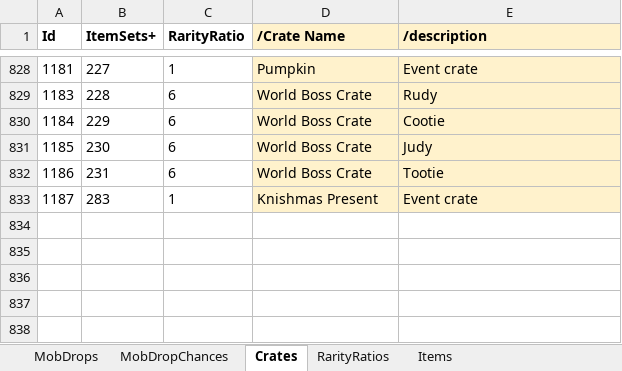
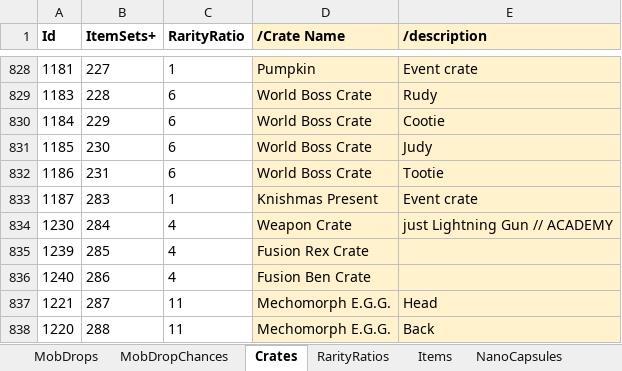
Before and after one commit to kamilprzyb/OpenFusionCrateTool, an Excel workbook: input.xlsx, sheet Crates, drawn as a sheet; only a part is shown, gaps mark what is left out; values as stored, in another font and other column widths than the file's, no borders; the diff names each change by its address in the sheet, - before the commit and + after, or states it on an @@ line.

```diff
--- a/input.xlsx (sheet Crates)
+++ b/input.xlsx (sheet Crates)
+sheet tab: NanoCapsules
+row 834: 1230 | 284 | 4 | Weapon Crate | just Lightning Gun // ACADEMY
+row 835: 1239 | 285 | 4 | Fusion Rex Crate
+row 836: 1240 | 286 | 4 | Fusion Ben Crate
+row 837: 1221 | 287 | 11 | Mechomorph E.G.G. | Head
+row 838: 1220 | 288 | 11 | Mechomorph E.G.G. | Back
```
Also changed, not shown: sheet Items, sheet MobDrops, sheet MobDropChances, sheet RarityRatios, other sheet tabs, 2 other files.
